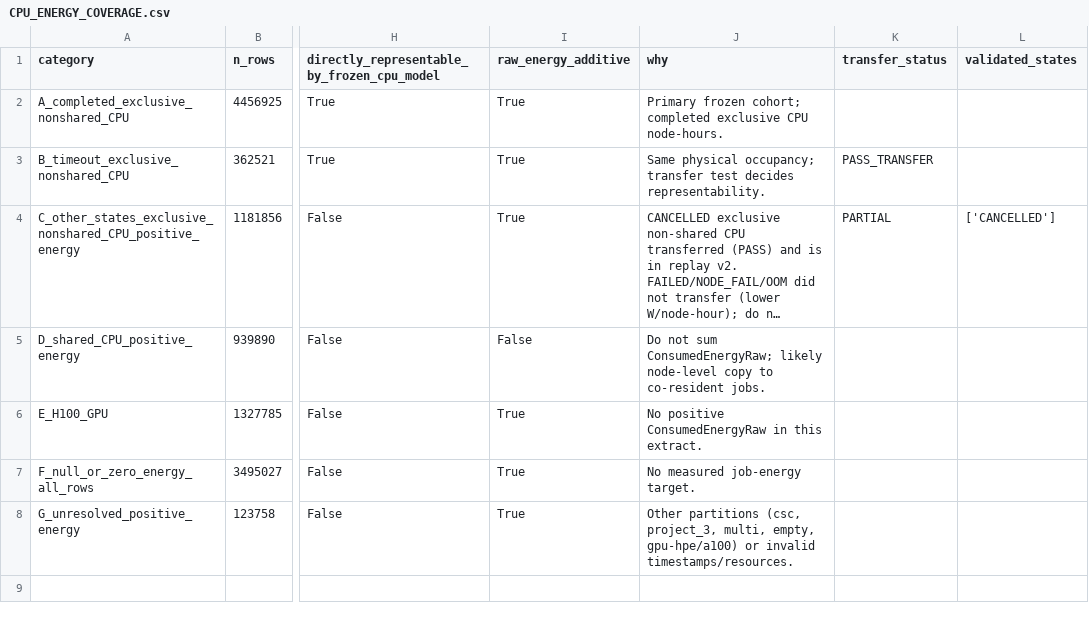
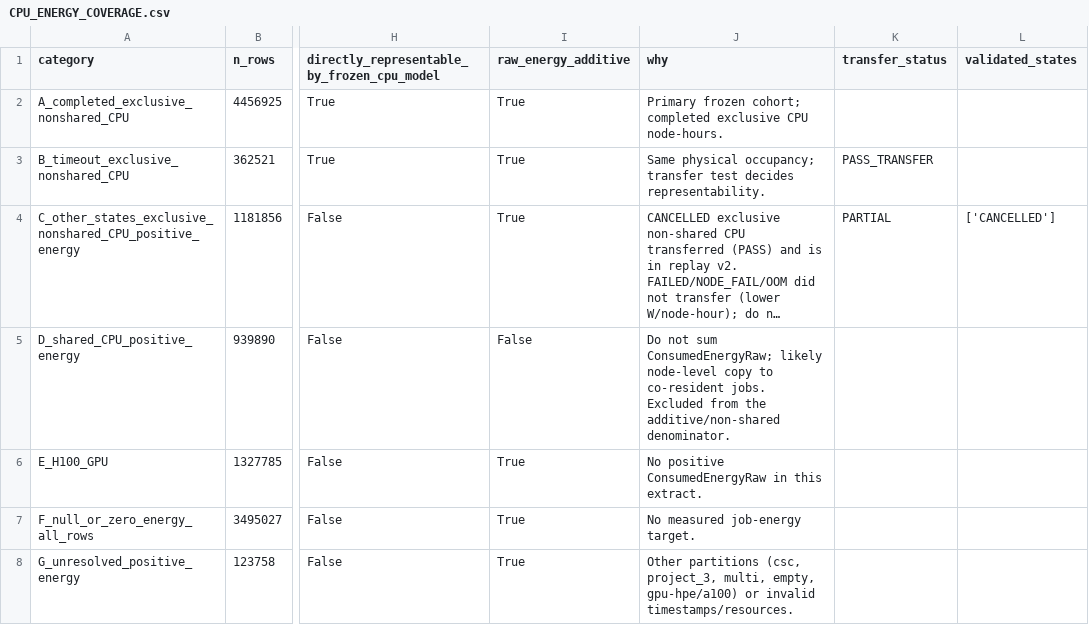
Before and after one commit to nicacevedo/data-center-externalities-modeling, a CSV file: other_sources/nlr_esif_fullstack/analysis/CPU_ENERGY_COVERAGE.csv, drawn as a sheet; only a part is shown, gaps mark what is left out; long unchanged cells end in …; the diff covers the shown part only; the diff names each change by its address in the sheet, - before the commit and + after, or states it on an @@ line.

```diff
--- a/other_sources/nlr_esif_fullstack/analysis/CPU_ENERGY_COVERAGE.csv
+++ b/other_sources/nlr_esif_fullstack/analysis/CPU_ENERGY_COVERAGE.csv
-J5 (why): …co-resident jobs.
+J5 (why): …co-resident jobs. Excluded from the additive/non-shared denominator.
```
Also changed, not shown: 2 added rows elsewhere in this file, 18 other files.
